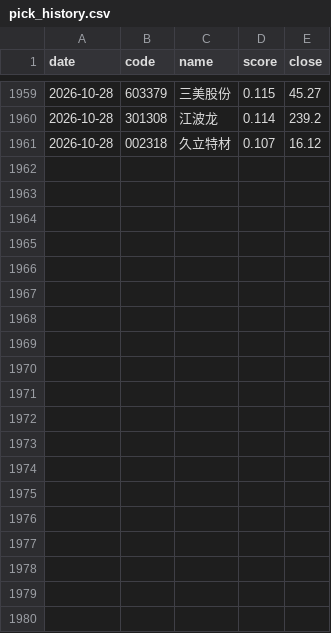
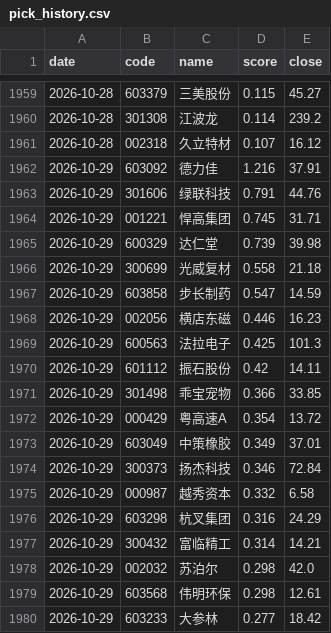
Before and after one commit to Drop1210/quant_v3, a CSV file: output/pick_history.csv, drawn as a sheet; only a part is shown, gaps mark what is left out; the diff covers the shown part only.

```diff
--- a/output/pick_history.csv
+++ b/output/pick_history.csv
@@ -1961 +1961,20 @@
 2026-10-28,002318,久立特材,0.107,16.12
+2026-10-29,603092,德力佳,1.216,37.91
+2026-10-29,301606,绿联科技,0.791,44.76
+2026-10-29,001221,悍高集团,0.745,31.71
+2026-10-29,600329,达仁堂,0.739,39.98
+2026-10-29,300699,光威复材,0.558,21.18
+2026-10-29,603858,步长制药,0.547,14.59
+2026-10-29,002056,横店东磁,0.446,16.23
+2026-10-29,600563,法拉电子,0.425,101.3
+2026-10-29,601112,振石股份,0.42,14.11
+2026-10-29,301498,乖宝宠物,0.366,33.85
+2026-10-29,000429,粤高速A,0.354,13.72
+2026-10-29,603049,中策橡胶,0.349,37.01
+2026-10-29,300373,扬杰科技,0.346,72.84
+2026-10-29,000987,越秀资本,0.332,6.58
+2026-10-29,603298,杭叉集团,0.316,24.29
+2026-10-29,300432,富临精工,0.314,14.21
+2026-10-29,002032,苏泊尔,0.298,42.0
+2026-10-29,603568,伟明环保,0.298,12.61
+2026-10-29,603233,大参林,0.277,18.42
```
Also changed, not shown: 21 added rows elsewhere in this file, output/latest_picks.csv, 6 other files.
